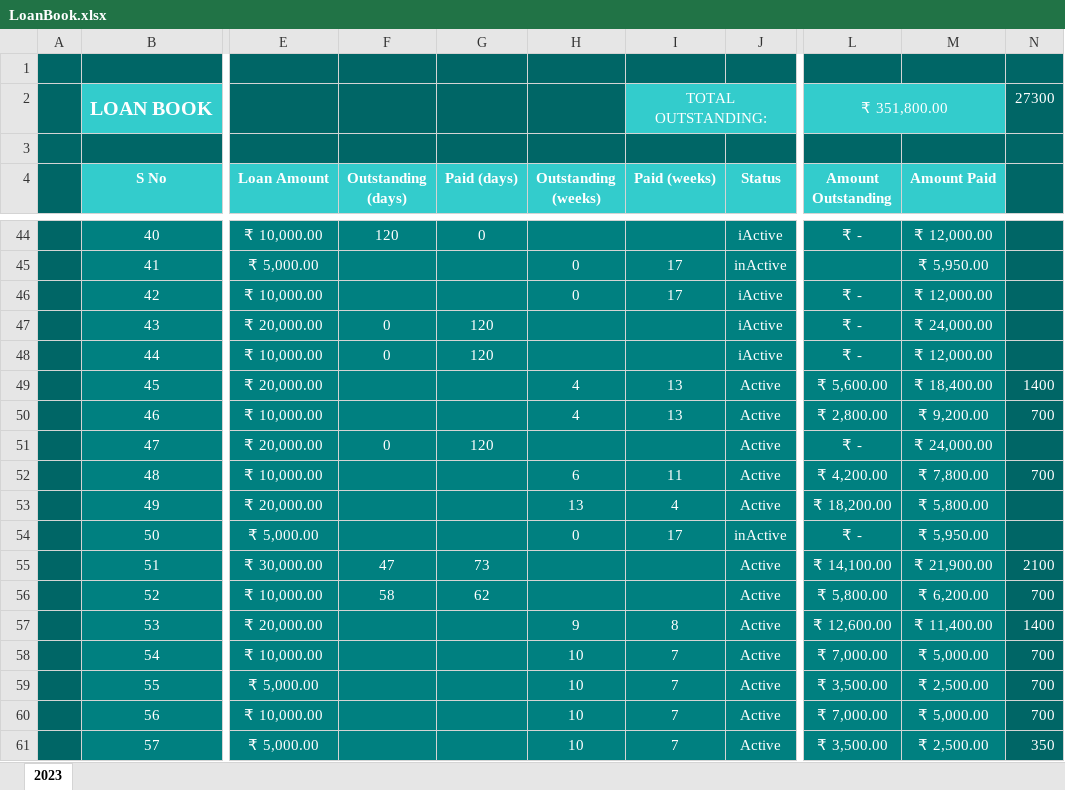
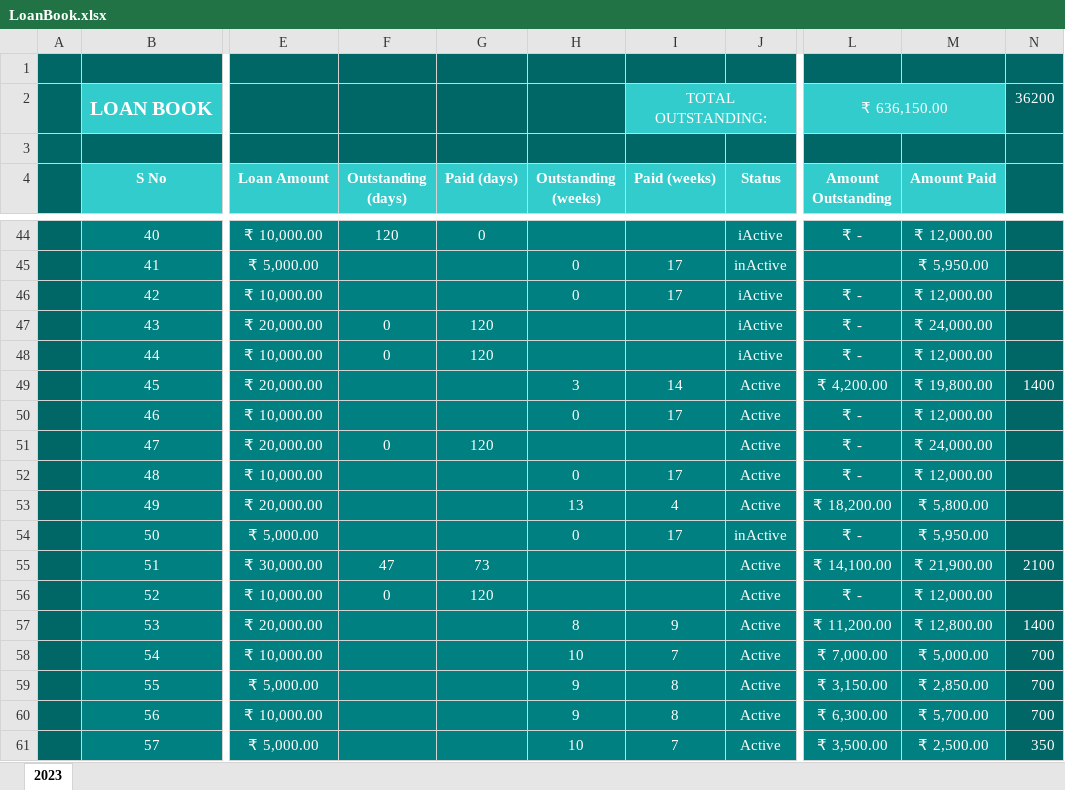
Before and after one commit to aboongm/tungfamFinance, an Excel workbook: LoanOfficer-A/LoanBook.xlsx, sheet 2023, drawn as a sheet; only a part is shown, gaps mark what is left out; values as stored, in another font and other column widths than the file's, no borders; the diff covers the shown part only; the diff names each change by its address in the sheet, - before the commit and + after, or states it on an @@ line.

```diff
--- a/LoanOfficer-A/LoanBook.xlsx (sheet 2023)
+++ b/LoanOfficer-A/LoanBook.xlsx (sheet 2023)
-L2 (Amount Outstanding): ₹ 351,800.00
+L2 (Amount Outstanding): ₹ 636,150.00
-N2: 27300
+N2: 36200
-H49 (Outstanding (weeks)): 4
+H49 (Outstanding (weeks)): 3
-I49 (Paid (weeks)): 13
+I49 (Paid (weeks)): 14
-L49 (Amount Outstanding): ₹ 5,600.00
+L49 (Amount Outstanding): ₹ 4,200.00
-M49 (Amount Paid): ₹ 18,400.00
+M49 (Amount Paid): ₹ 19,800.00
-H50 (Outstanding (weeks)): 4
+H50 (Outstanding (weeks)): 0
-I50 (Paid (weeks)): 13
+I50 (Paid (weeks)): 17
-L50 (Amount Outstanding): ₹ 2,800.00
+L50 (Amount Outstanding): ₹ -
-M50 (Amount Paid): ₹ 9,200.00
+M50 (Amount Paid): ₹ 12,000.00
-N50: 700
+N50: (empty)
-H52 (Outstanding (weeks)): 6
+H52 (Outstanding (weeks)): 0
-I52 (Paid (weeks)): 11
+I52 (Paid (weeks)): 17
-L52 (Amount Outstanding): ₹ 4,200.00
+L52 (Amount Outstanding): ₹ -
-M52 (Amount Paid): ₹ 7,800.00
+M52 (Amount Paid): ₹ 12,000.00
-N52: 700
+N52: (empty)
-F56 (Outstanding (days)): 58
+F56 (Outstanding (days)): 0
-G56 (Paid (days)): 62
+G56 (Paid (days)): 120
-L56 (Amount Outstanding): ₹ 5,800.00
+L56 (Amount Outstanding): ₹ -
-M56 (Amount Paid): ₹ 6,200.00
+M56 (Amount Paid): ₹ 12,000.00
-N56: 700
+N56: (empty)
-H57 (Outstanding (weeks)): 9
+H57 (Outstanding (weeks)): 8
-I57 (Paid (weeks)): 8
+I57 (Paid (weeks)): 9
-L57 (Amount Outstanding): ₹ 12,600.00
+L57 (Amount Outstanding): ₹ 11,200.00
-M57 (Amount Paid): ₹ 11,400.00
+M57 (Amount Paid): ₹ 12,800.00
-H59:H60 (Outstanding (weeks)): 10
+H59:H60 (Outstanding (weeks)): 9
-I59:I60 (Paid (weeks)): 7
+I59:I60 (Paid (weeks)): 8
-L59 (Amount Outstanding): ₹ 3,500.00
+L59 (Amount Outstanding): ₹ 3,150.00
-M59 (Amount Paid): ₹ 2,500.00
+M59 (Amount Paid): ₹ 2,850.00
-L60 (Amount Outstanding): ₹ 7,000.00
+L60 (Amount Outstanding): ₹ 6,300.00
-M60 (Amount Paid): ₹ 5,000.00
+M60 (Amount Paid): ₹ 5,700.00
```
Also changed, not shown: 8 added rows and 85 edited cells elsewhere in this sheet, LoanOfficer-A/2023/19 Priya Moirangthem Narmada.xlsx, LoanOfficer-A/2023/45 bijenti.xlsx, 46 other files.
